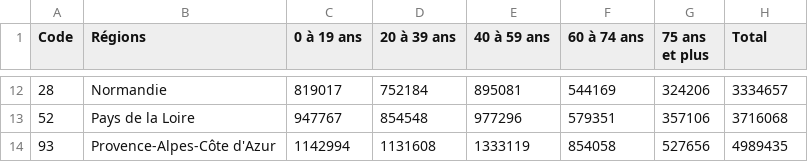
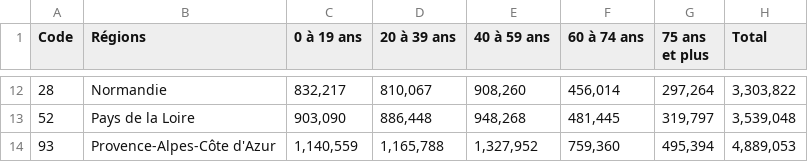
Before and after one commit to salmanebah/challenge-open-data, a CSV file: data/pop-region-2009.csv, drawn as a sheet; only a part is shown, gaps mark what is left out; the diff covers the shown part only.

```diff
--- a/data/pop-region-2009.csv
+++ b/data/pop-region-2009.csv
@@ -12,3 +12,3 @@ Code,Régions,0 à 19 ans,20 à 39 ans,40 à 59 ans,60 à 74 ans,75 ans et plus,
-28,Normandie,819017,752184,895081,544169,324206,3334657
-52,Pays de la Loire,947767,854548,977296,579351,357106,3716068
-93,Provence-Alpes-Côte d'Azur,1142994,1131608,1333119,854058,527656,4989435
+28,Normandie,"832,217","810,067","908,260","456,014","297,264","3,303,822"
+52,Pays de la Loire,"903,090","886,448","948,268","481,445","319,797","3,539,048"
+93,Provence-Alpes-Côte d'Azur,"1,140,559","1,165,788","1,327,952","759,360","495,394","4,889,053"
```
Also changed, not shown: 60 edited cells elsewhere in this file, data/pop-region-2008.csv, data/pop-region-2012.csv, 23 other files.
